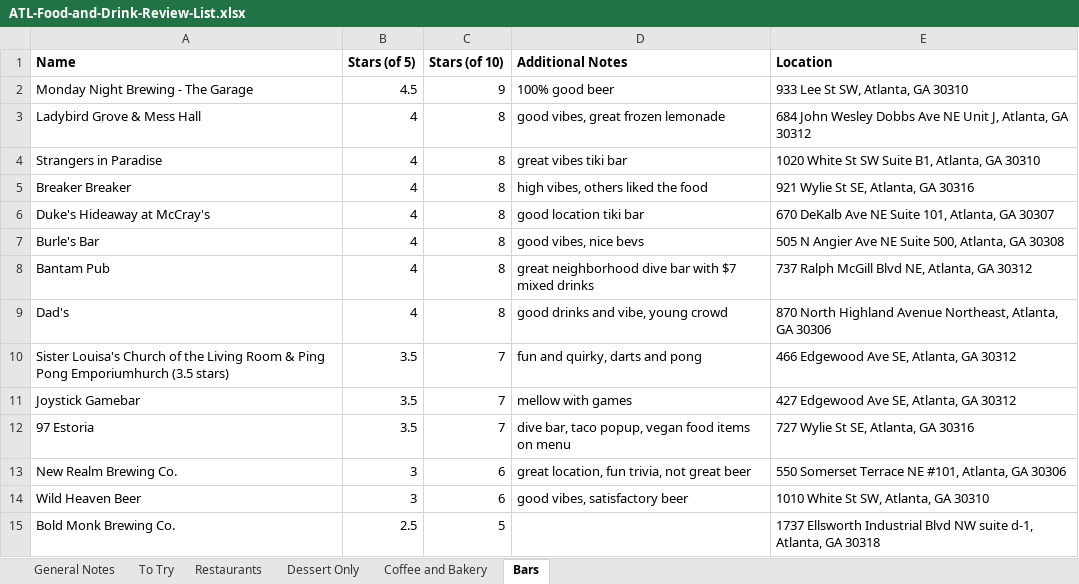
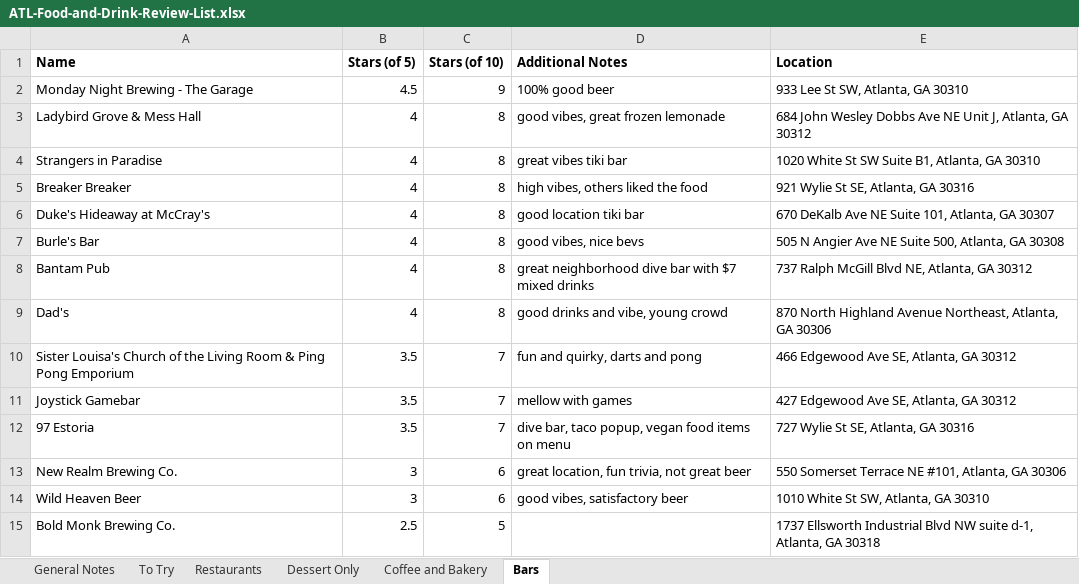
Before and after one commit to joeellis1331/atl-food-map, an Excel workbook: ATL-Food-and-Drink-Review-List.xlsx, sheet Bars, drawn as a sheet; values as stored, in another font and other column widths than the file's, no borders; charts and pictures not drawn; the diff names each change by its address in the sheet, - before the commit and + after, or states it on an @@ line.

```diff
--- a/ATL-Food-and-Drink-Review-List.xlsx (sheet Bars)
+++ b/ATL-Food-and-Drink-Review-List.xlsx (sheet Bars)
-A10 (Name): …Ping Pong Emporiumhurch (3.5 stars)
+A10 (Name): …Ping Pong Emporium
```
Also changed, not shown: sheet Restaurants, sheet To Try, sheet Dessert Only, sheet Coffee and Bakery, formulas that keep their value, 3 other files.
